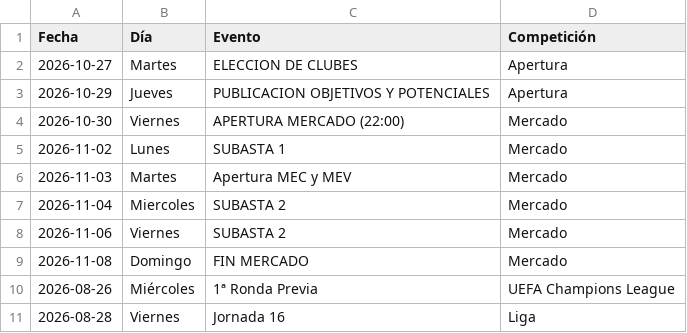
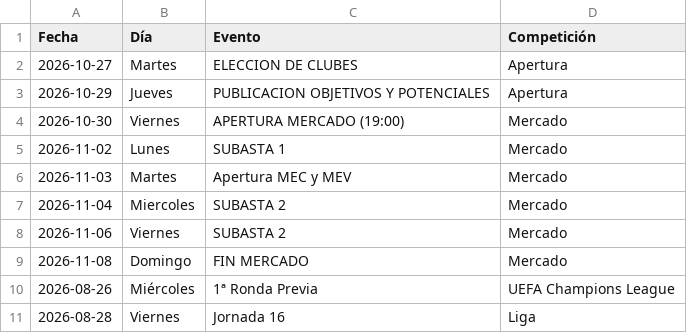
Before and after one commit to superligalv/SLV-Tools, a CSV file: calendar.csv, drawn as a sheet; only a part is shown.

Commit message:
TDS widget

```diff
--- a/calendar.csv
+++ b/calendar.csv
@@ -3,3 +3,3 @@ Fecha,Día,Evento,Competición
 2026-10-29,Jueves,PUBLICACION OBJETIVOS Y POTENCIALES,Apertura
-2026-10-30,Viernes,APERTURA MERCADO (22:00),Mercado
+2026-10-30,Viernes,APERTURA MERCADO (19:00),Mercado
 2026-11-02,Lunes,SUBASTA 1,Mercado
```
